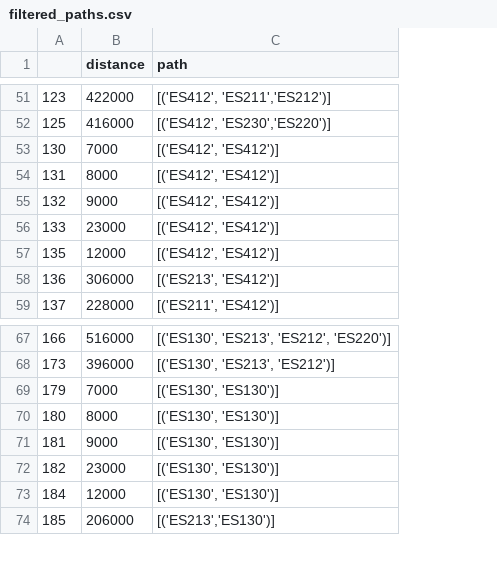
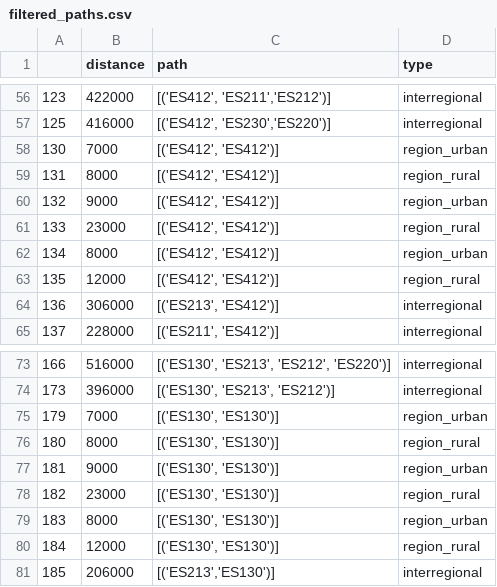
Before and after one commit to antoniamgolab/iDesignRES_transcompmodel, a CSV file: temp_data/filtered_paths.csv, drawn as a sheet; only a part is shown, gaps mark what is left out; the diff covers the shown part only; the diff names each change by its address in the sheet, - before the commit and + after, or states it on an @@ line.

```diff
--- a/temp_data/filtered_paths.csv
+++ b/temp_data/filtered_paths.csv
+column D (type), rows 56-61: interregional | interregional | region_urban | region_rural | region_urban | region_rural; rows 63-65: region_rural | interregional | interregional; rows 73-78: interregional | interregional | region_urban | region_rural | region_urban | region_rural; rows 80-81: region_rural | interregional
+row 62: 134 | 8000 | [('ES412', 'ES412')] | region_urban
+row 79: 183 | 8000 | [('ES130', 'ES130')] | region_urban
```
Also changed, not shown: 5 added rows elsewhere in this file, 13 other files.
